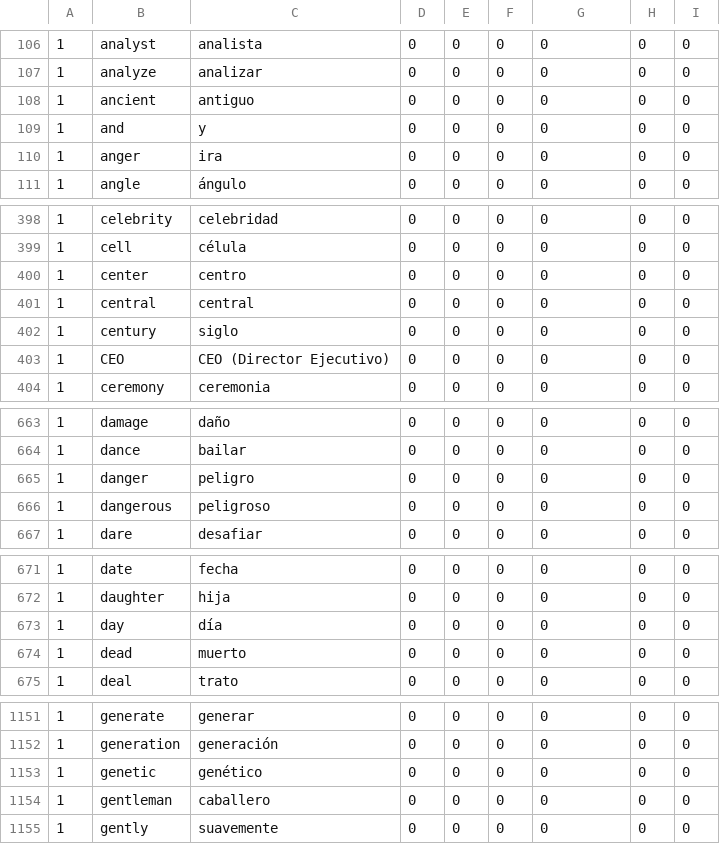
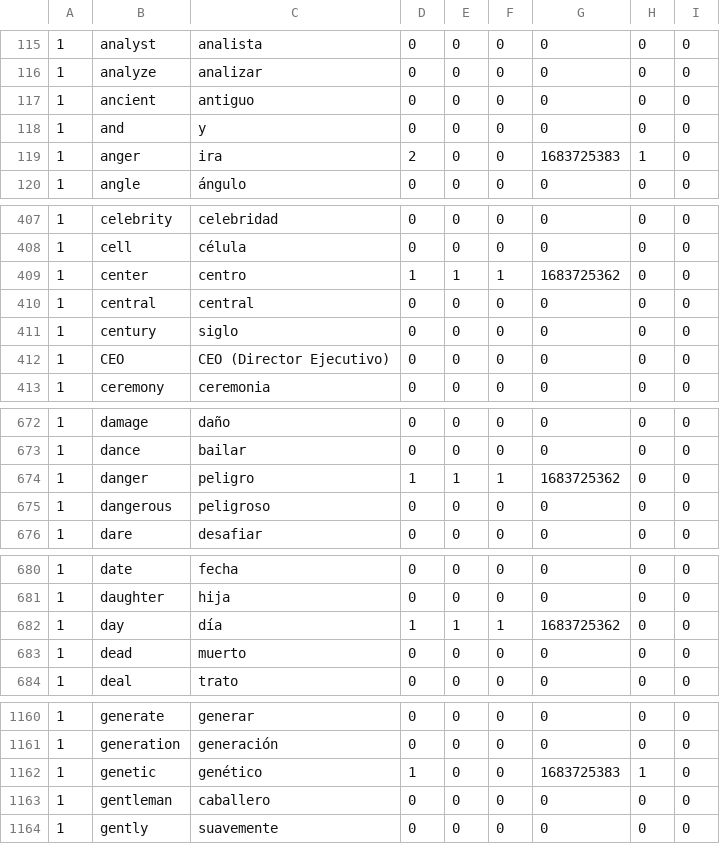
Before and after one commit to garciarodrigo99/LanguageQuiz, a CSV file: dataBase.csv, drawn as a sheet; only a part is shown, gaps mark what is left out; the diff covers the shown part only.

```diff
--- a/dataBase.csv
+++ b/dataBase.csv
@@ -109,3 +118,3 @@
 1,and,y,0,0,0,0,0,0
-1,anger,ira,0,0,0,0,0,0
+1,anger,ira,2,0,0,1683725383,1,0
 1,angle,ángulo,0,0,0,0,0,0
@@ -399,3 +408,3 @@
 1,cell,célula,0,0,0,0,0,0
-1,center,centro,0,0,0,0,0,0
+1,center,centro,1,1,1,1683725362,0,0
 1,central,central,0,0,0,0,0,0
@@ -664,3 +673,3 @@
 1,dance,bailar,0,0,0,0,0,0
-1,danger,peligro,0,0,0,0,0,0
+1,danger,peligro,1,1,1,1683725362,0,0
 1,dangerous,peligroso,0,0,0,0,0,0
@@ -672,3 +681,3 @@
 1,daughter,hija,0,0,0,0,0,0
-1,day,día,0,0,0,0,0,0
+1,day,día,1,1,1,1683725362,0,0
 1,dead,muerto,0,0,0,0,0,0
@@ -1152,3 +1161,3 @@
 1,generation,generación,0,0,0,0,0,0
-1,genetic,genético,0,0,0,0,0,0
+1,genetic,genético,1,0,0,1683725383,1,0
 1,gentleman,caballero,0,0,0,0,0,0
```
Also changed, not shown: 9 added rows and 22 edited cells elsewhere in this file, dataBaseCopy.csv, 2 other files.
